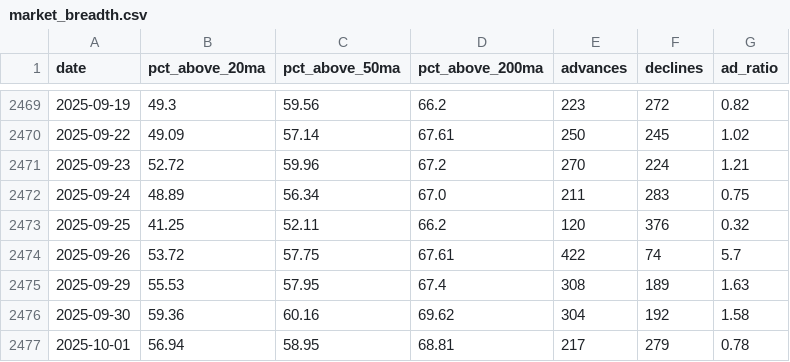
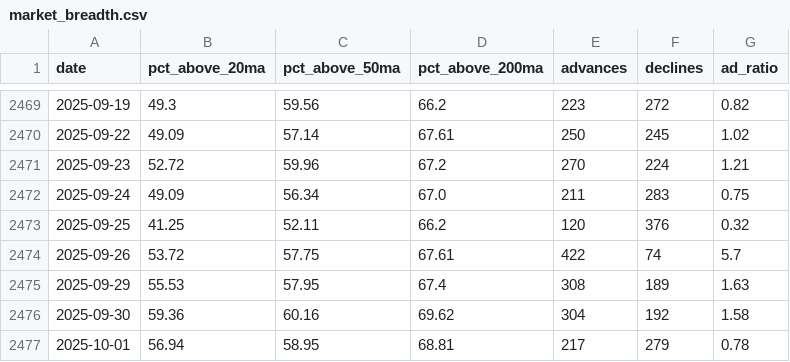
Before and after one commit to JiananZhao/html, a CSV file: market_breadth.csv, drawn as a sheet; only a part is shown, gaps mark what is left out.

```diff
--- a/market_breadth.csv
+++ b/market_breadth.csv
@@ -2471,3 +2471,3 @@ date,pct_above_20ma,pct_above_50ma,pct_above_200ma,advances,declines,ad_ratio
 2025-09-23,52.72,59.96,67.2,270,224,1.21
-2025-09-24,48.89,56.34,67.0,211,283,0.75
+2025-09-24,49.09,56.34,67.0,211,283,0.75
 2025-09-25,41.25,52.11,66.2,120,376,0.32
```
